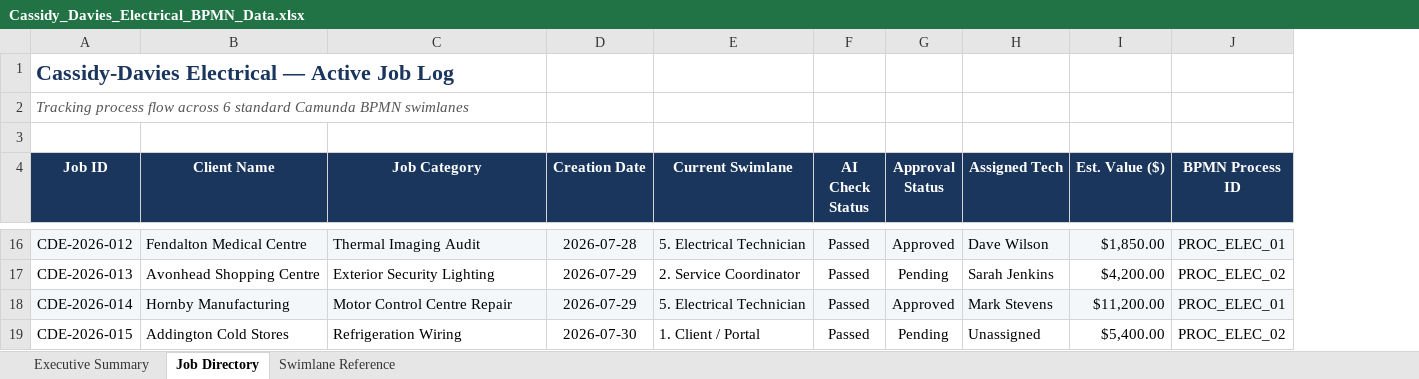
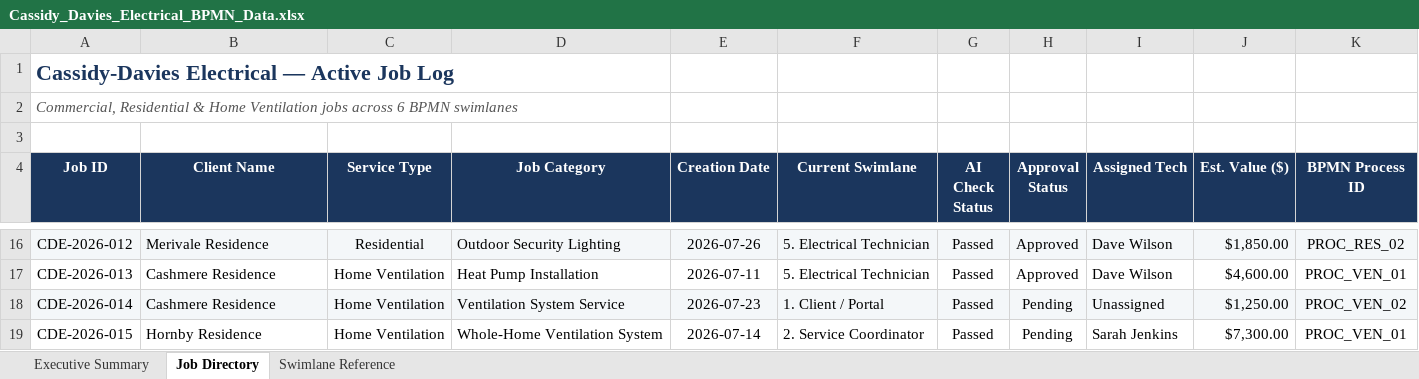
Before and after one commit to felixkwan2901/excel-dashboard, an Excel workbook: Cassidy_Davies_Electrical_BPMN_Data.xlsx, sheet Job Directory, drawn as a sheet; only a part is shown, gaps mark what is left out; values as stored, in another font and other column widths than the file's, no borders; addresses are those after the commit; the diff covers the shown part only; the diff names each change by its address in the sheet, - before the commit and + after, or states it on an @@ line.

Commit message:
Redesign as dark electrical-trade template with company/project drill-down
Replace the default Vite branding look with a dark, teenage.engineering-
inspired theme in the real Cassidy-Davies brand green, a real logo mark,
and self-hosted Inter font. Home page now drills down through service
category -> company -> project instead of a flat job list, with jobs
grouped into repeat companies with multiple projects each. Removed the
unused BPMN swimlane reference section.

```diff
--- a/Cassidy_Davies_Electrical_BPMN_Data.xlsx (sheet Job Directory)
+++ b/Cassidy_Davies_Electrical_BPMN_Data.xlsx (sheet Job Directory)
+column C (Service Type), rows 16-19: Residential | Home Ventilation | Home Ventilation | Home Ventilation
-A2 (Job ID): Tracking process flow across 6 standard Camunda BPMN swimlanes
+A2 (Job ID): Commercial, Residential & Home Ventilation jobs across 6 BPMN swimlanes
-B16 (Client Name): Fendalton Medical Centre
+B16 (Client Name): Merivale Residence
-D16 (Job Category): Thermal Imaging Audit
+D16 (Job Category): Outdoor Security Lighting
-E16 (Creation Date): 2026-07-28
+E16 (Creation Date): 2026-07-26
-K16 (BPMN Process ID): PROC_ELEC_01
+K16 (BPMN Process ID): PROC_RES_02
-B17 (Client Name): Avonhead Shopping Centre
+B17 (Client Name): Cashmere Residence
-D17 (Job Category): Exterior Security Lighting
+D17 (Job Category): Heat Pump Installation
-E17 (Creation Date): 2026-07-29
+E17 (Creation Date): 2026-07-11
-F17 (Current Swimlane): 2. Service Coordinator
+F17 (Current Swimlane): 5. Electrical Technician
-H17 (Approval Status): Pending
+H17 (Approval Status): Approved
-I17 (Assigned Tech): Sarah Jenkins
+I17 (Assigned Tech): Dave Wilson
-J17 (Est. Value ($)): $4,200.00
+J17 (Est. Value ($)): $4,600.00
-K17 (BPMN Process ID): PROC_ELEC_02
+K17 (BPMN Process ID): PROC_VEN_01
-B18 (Client Name): Hornby Manufacturing
+B18 (Client Name): Cashmere Residence
-D18 (Job Category): Motor Control Centre Repair
+D18 (Job Category): Ventilation System Service
-E18 (Creation Date): 2026-07-29
+E18 (Creation Date): 2026-07-23
-F18 (Current Swimlane): 5. Electrical Technician
+F18 (Current Swimlane): 1. Client / Portal
-H18 (Approval Status): Approved
+H18 (Approval Status): Pending
-I18 (Assigned Tech): Mark Stevens
+I18 (Assigned Tech): Unassigned
-J18 (Est. Value ($)): $11,200.00
+J18 (Est. Value ($)): $1,250.00
-K18 (BPMN Process ID): PROC_ELEC_01
+K18 (BPMN Process ID): PROC_VEN_02
-B19 (Client Name): Addington Cold Stores
+B19 (Client Name): Hornby Residence
-D19 (Job Category): Refrigeration Wiring
+D19 (Job Category): Whole-Home Ventilation System
-E19 (Creation Date): 2026-07-30
+E19 (Creation Date): 2026-07-14
-F19 (Current Swimlane): 1. Client / Portal
+F19 (Current Swimlane): 2. Service Coordinator
-I19 (Assigned Tech): Unassigned
+I19 (Assigned Tech): Sarah Jenkins
-J19 (Est. Value ($)): $5,400.00
+J19 (Est. Value ($)): $7,300.00
-K19 (BPMN Process ID): PROC_ELEC_02
+K19 (BPMN Process ID): PROC_VEN_01
```
Also changed, not shown: 2 removed rows and 83 edited cells elsewhere in this sheet, 22 other files.
